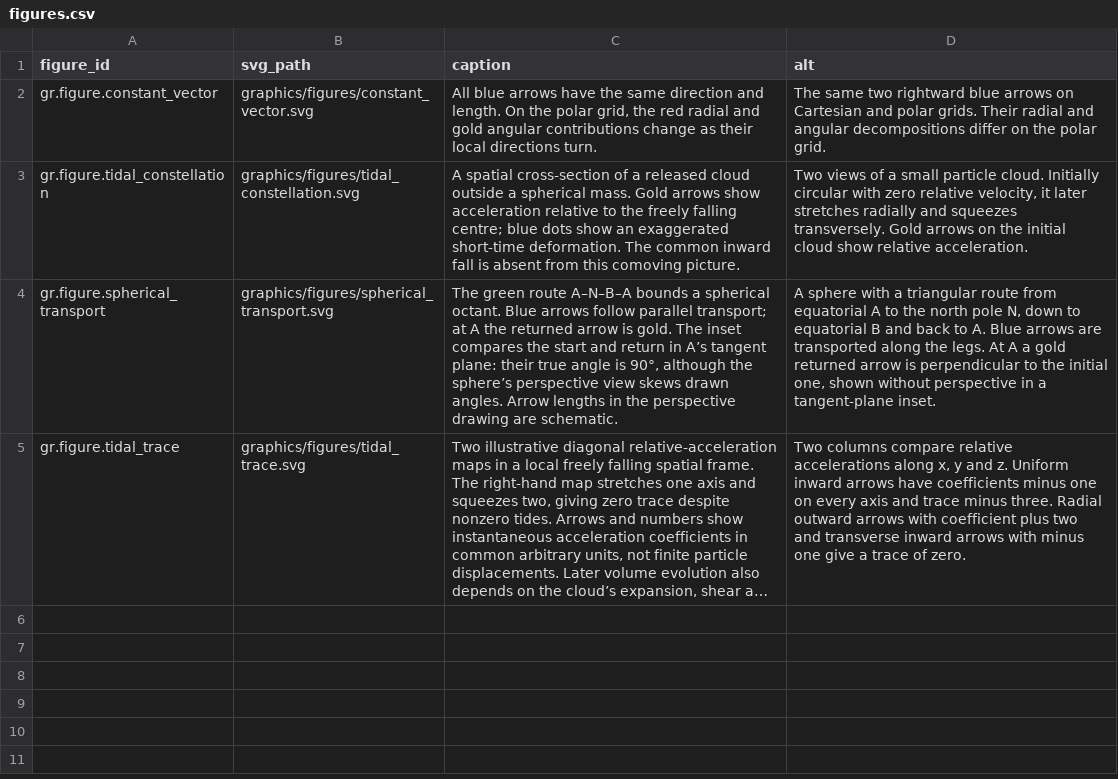
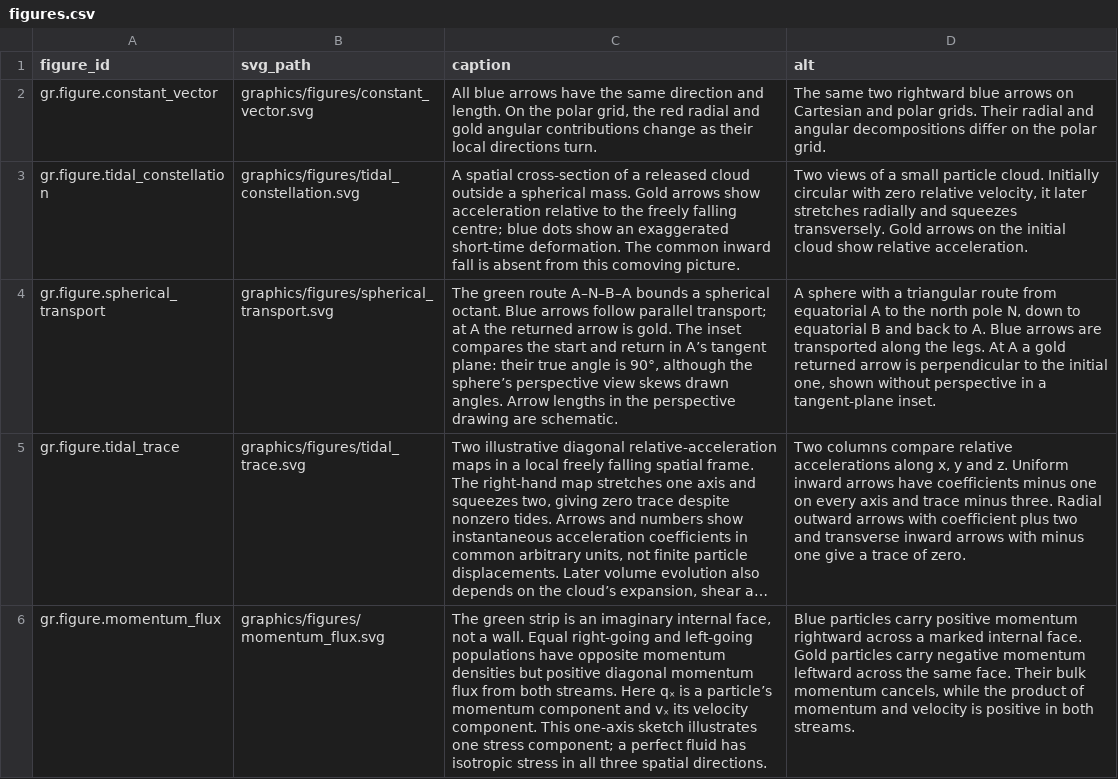
Before and after one commit to ipoole/sr-kg, a CSV file: domains/gr/data/figures.csv, drawn as a sheet; long unchanged cells end in …; the diff names each change by its address in the sheet, - before the commit and + after, or states it on an @@ line.

```diff
--- a/domains/gr/data/figures.csv
+++ b/domains/gr/data/figures.csv
+row 6: gr.figure.momentum_flux | graphics/figures/momentum_flux.svg | The green strip is an imaginary internal face, not a wall. Equal right-going and left-going populations have opposite momentum densities but positive diagonal momentum flux from both streams. Here qₓ is a particle’s momentum component and vₓ its velocity component. This one-axis sketch illustrates one stress component; a perfect fluid has isotropic stress in all three spatial directions. | Blue particles carry positive momentum rightward across a marked internal face. Gold particles carry negative momentum leftward across the same face. Their bulk momentum cancels, while the product of momentum and velocity is positive in both streams.
```
Also changed, not shown: domains/gr/data/reference_links.csv, 4 other files.
